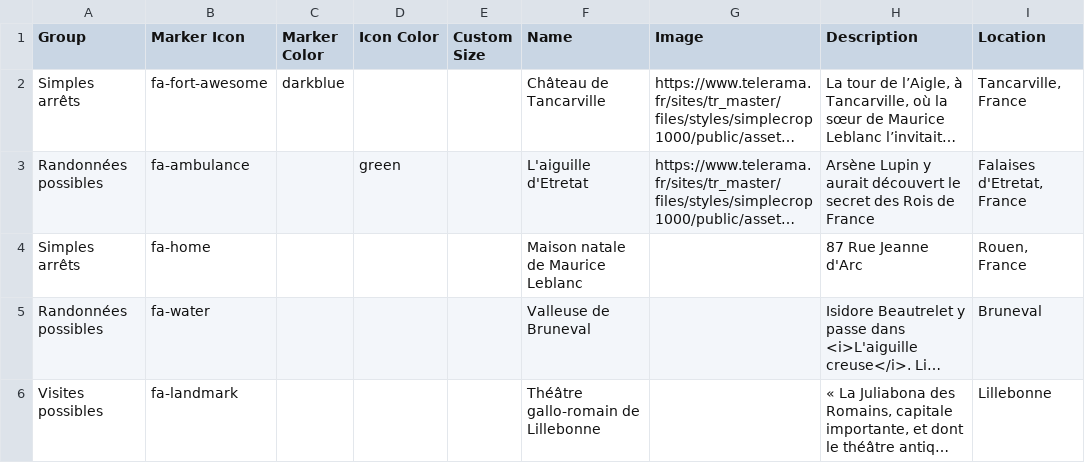
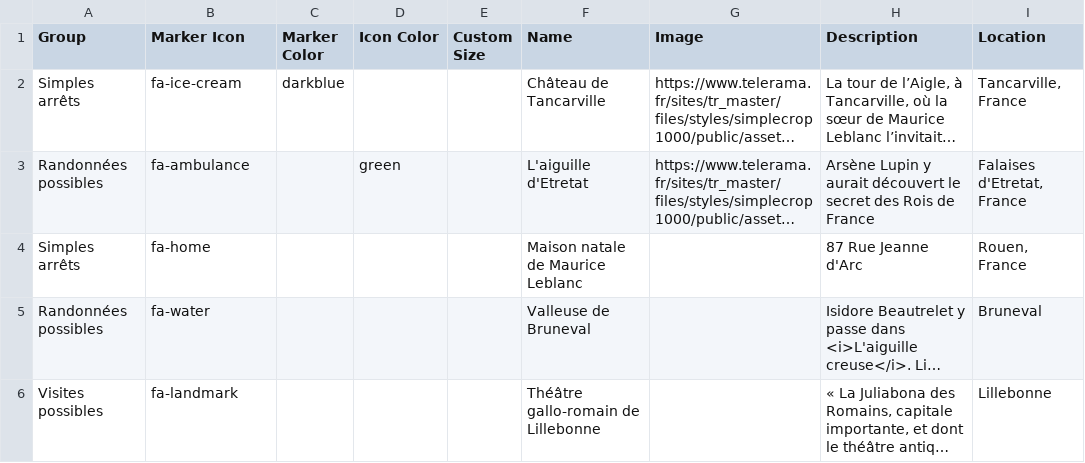
Before and after one commit to telerama/-leaflet-maps-with-google-sheets, a CSV file: csv/Points.csv, drawn as a sheet; only a part is shown; long unchanged cells end in …; the diff names each change by its address in the sheet, - before the commit and + after, or states it on an @@ line.

Commit message:
Update Points.csv

```diff
--- a/csv/Points.csv
+++ b/csv/Points.csv
-B2 (Marker Icon): fa-fort-awesome
+B2 (Marker Icon): fa-ice-cream
```
